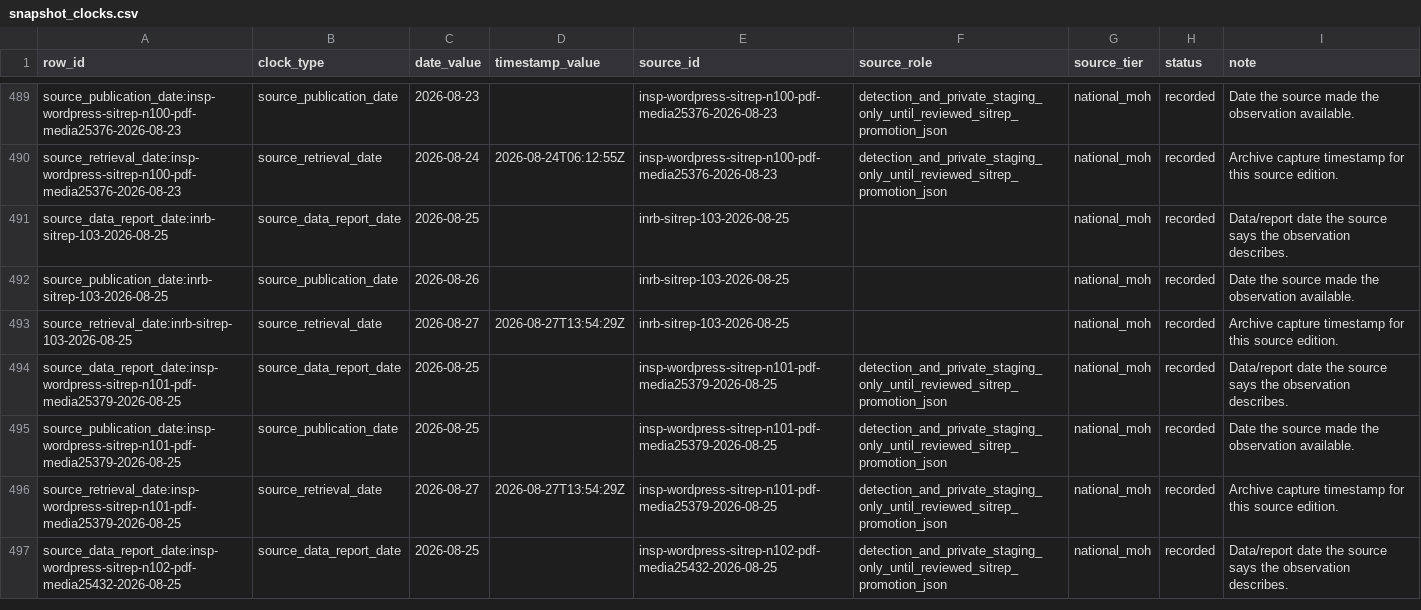
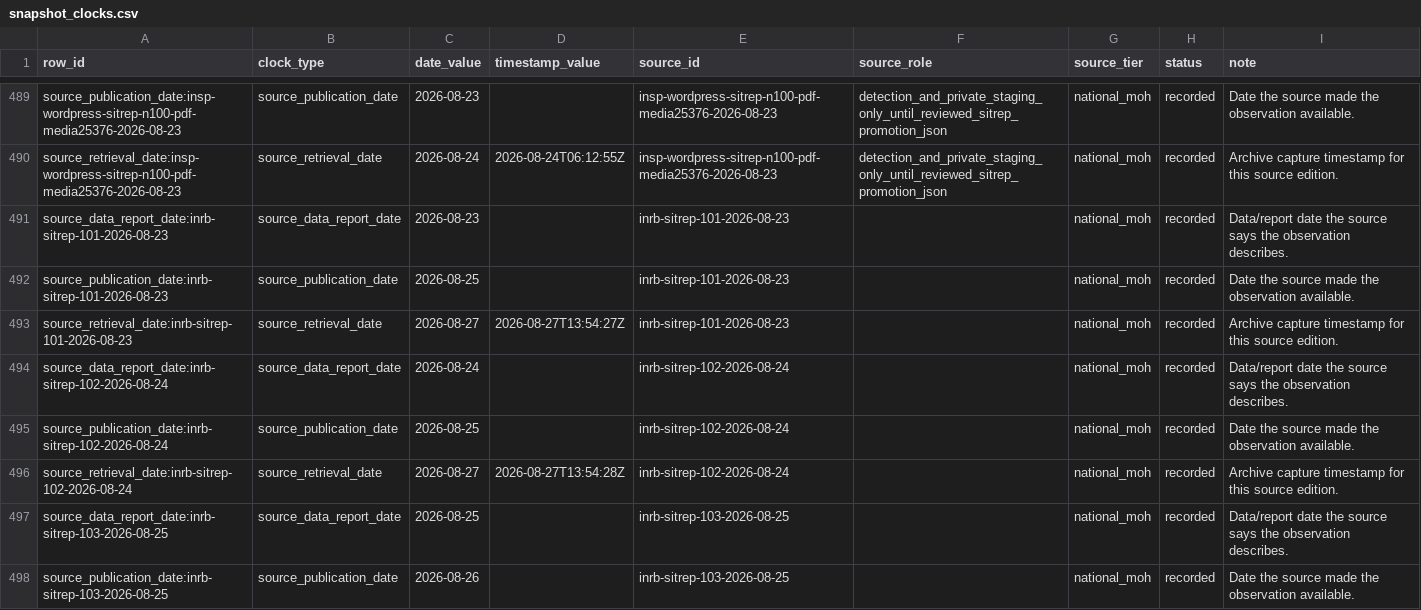
Before and after one commit to ArcedeDev/bdbv-2026-lovs, a CSV file: deliverables/public-health-dataset/snapshot_clocks.csv, drawn as a sheet; only a part is shown, gaps mark what is left out; the shorter side is filled out with more unchanged rows.

Commit message:
Refresh SR103 public dataset artifacts (#36)

```diff
--- a/deliverables/public-health-dataset/snapshot_clocks.csv
+++ b/deliverables/public-health-dataset/snapshot_clocks.csv
@@ -490,2 +490,8 @@ source_publication_date:insp-wordpress-sitrep-n100-pdf-media25376-2026-08-23,sou
 source_retrieval_date:insp-wordpress-sitrep-n100-pdf-media25376-2026-08-23,source_retrieval_date,2026-08-24,2026-08-24T06:12:55Z,insp-wordpress-sitrep-n100-pdf-media25376-2026-08-23,detection_and_private_staging_only_until_reviewed_sitrep_promotion_json,national_moh,recorded,Archive capture timestamp for this source edition.
+source_data_report_date:inrb-sitrep-101-2026-08-23,source_data_report_date,2026-08-23,,inrb-sitrep-101-2026-08-23,,national_moh,recorded,Data/report date the source says the observation describes.
+source_publication_date:inrb-sitrep-101-2026-08-23,source_publication_date,2026-08-25,,inrb-sitrep-101-2026-08-23,,national_moh,recorded,Date the source made the observation available.
+source_retrieval_date:inrb-sitrep-101-2026-08-23,source_retrieval_date,2026-08-27,2026-08-27T13:54:27Z,inrb-sitrep-101-2026-08-23,,national_moh,recorded,Archive capture timestamp for this source edition.
+source_data_report_date:inrb-sitrep-102-2026-08-24,source_data_report_date,2026-08-24,,inrb-sitrep-102-2026-08-24,,national_moh,recorded,Data/report date the source says the observation describes.
+source_publication_date:inrb-sitrep-102-2026-08-24,source_publication_date,2026-08-25,,inrb-sitrep-102-2026-08-24,,national_moh,recorded,Date the source made the observation available.
+source_retrieval_date:inrb-sitrep-102-2026-08-24,source_retrieval_date,2026-08-27,2026-08-27T13:54:28Z,inrb-sitrep-102-2026-08-24,,national_moh,recorded,Archive capture timestamp for this source edition.
 source_data_report_date:inrb-sitrep-103-2026-08-25,source_data_report_date,2026-08-25,,inrb-sitrep-103-2026-08-25,,national_moh,recorded,Data/report date the source says the observation describes.
```
Also changed, not shown: deliverables/public-health-dataset/sources.csv, 5 other files.
